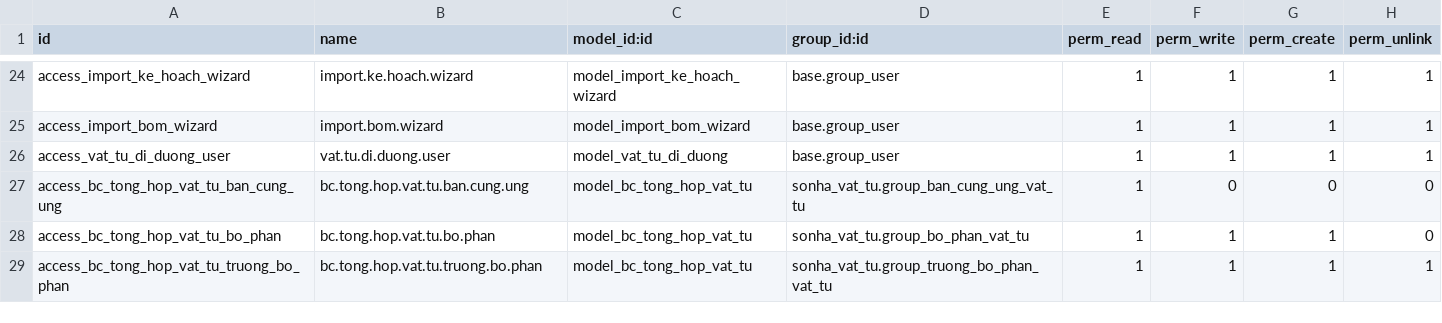
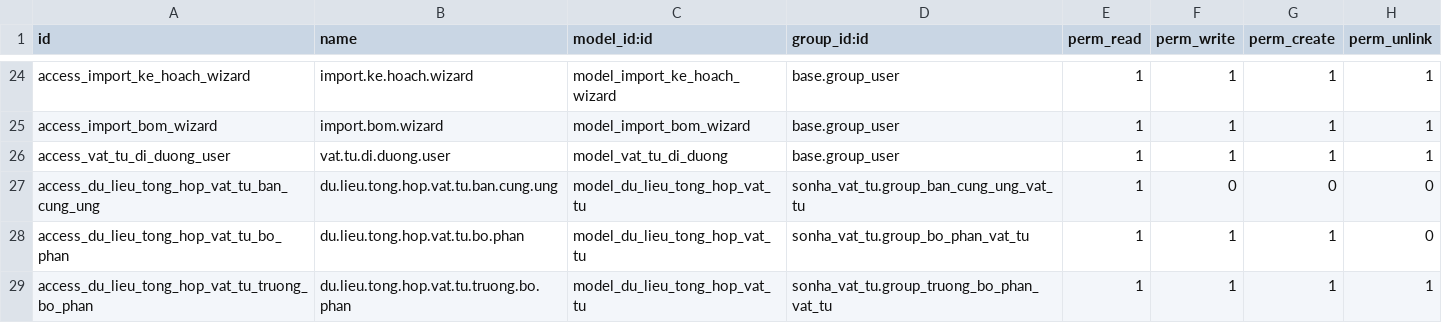
Before and after one commit to sonhasoftware/odoo-customize, a CSV file: sonha_vat_tu/security/ir.model.access.csv, drawn as a sheet; only a part is shown, gaps mark what is left out.

```diff
--- a/sonha_vat_tu/security/ir.model.access.csv
+++ b/sonha_vat_tu/security/ir.model.access.csv
@@ -26,4 +26,4 @@ access_import_bom_wizard,import.bom.wizard,model_import_bom_wizard,base.group_us
 access_vat_tu_di_duong_user,vat.tu.di.duong.user,model_vat_tu_di_duong,base.group_user,1,1,1,1
-access_bc_tong_hop_vat_tu_ban_cung_ung,bc.tong.hop.vat.tu.ban.cung.ung,model_bc_tong_hop_vat_tu,sonha_vat_tu.group_ban_cung_ung_vat_tu,1,0,0,0
-access_bc_tong_hop_vat_tu_bo_phan,bc.tong.hop.vat.tu.bo.phan,model_bc_tong_hop_vat_tu,sonha_vat_tu.group_bo_phan_vat_tu,1,1,1,0
-access_bc_tong_hop_vat_tu_truong_bo_phan,bc.tong.hop.vat.tu.truong.bo.phan,model_bc_tong_hop_vat_tu,sonha_vat_tu.group_truong_bo_phan_vat_tu,1,1,1,1
+access_du_lieu_tong_hop_vat_tu_ban_cung_ung,du.lieu.tong.hop.vat.tu.ban.cung.ung,model_du_lieu_tong_hop_vat_tu,sonha_vat_tu.group_ban_cung_ung_vat_tu,1,0,0,0
+access_du_lieu_tong_hop_vat_tu_bo_phan,du.lieu.tong.hop.vat.tu.bo.phan,model_du_lieu_tong_hop_vat_tu,sonha_vat_tu.group_bo_phan_vat_tu,1,1,1,0
+access_du_lieu_tong_hop_vat_tu_truong_bo_phan,du.lieu.tong.hop.vat.tu.truong.bo.phan,model_du_lieu_tong_hop_vat_tu,sonha_vat_tu.group_truong_bo_phan_vat_tu,1,1,1,1
```
Also changed, not shown: 32 other files.
